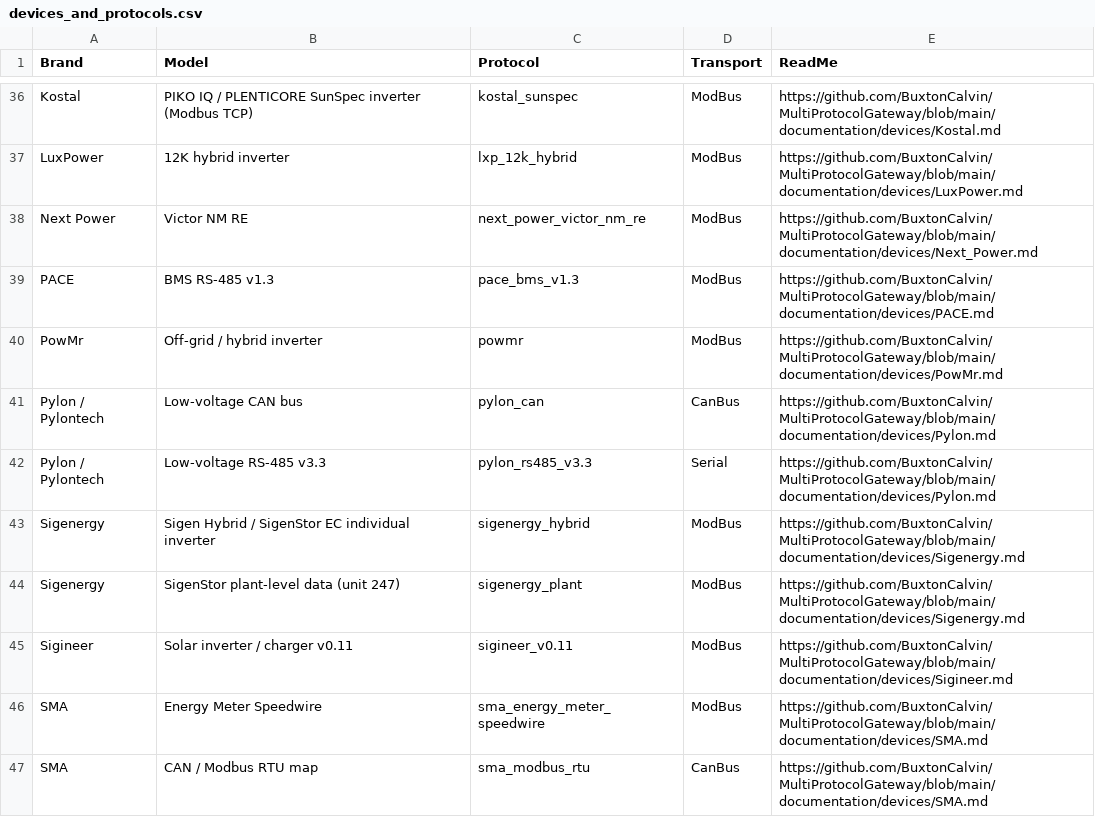
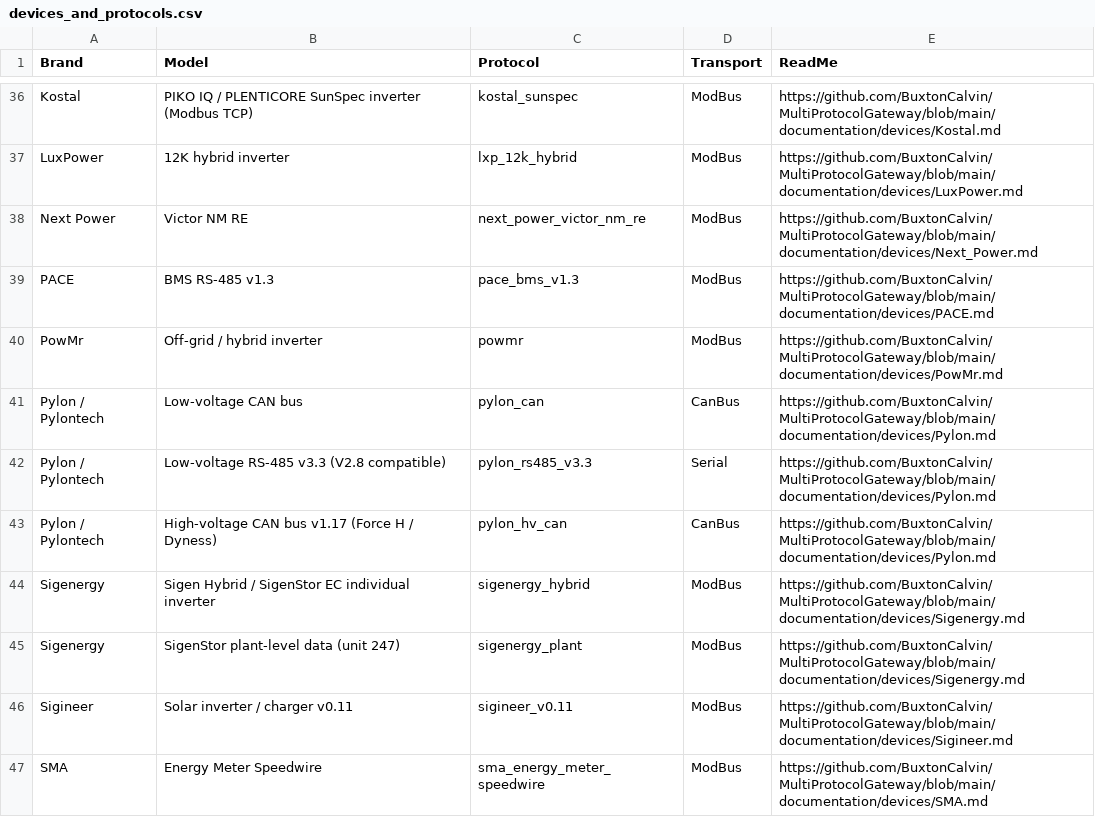
Before and after one commit to BuxtonCalvin/MultiProtocolGateway, a CSV file: documentation/usage/devices_and_protocols.csv, drawn as a sheet; only a part is shown, gaps mark what is left out; the shorter side is filled out with more unchanged rows.

```diff
--- a/documentation/usage/devices_and_protocols.csv
+++ b/documentation/usage/devices_and_protocols.csv
@@ -41,3 +41,4 @@ PowMr,Off-grid / hybrid inverter,powmr,ModBus,https://github.com/BuxtonCalvin/Mu
 Pylon / Pylontech,Low-voltage CAN bus,pylon_can,CanBus,https://github.com/BuxtonCalvin/MultiProtocolGateway/blob/main/documentation/devices/Pylon.md
-Pylon / Pylontech,Low-voltage RS-485 v3.3,pylon_rs485_v3.3,Serial,https://github.com/BuxtonCalvin/MultiProtocolGateway/blob/main/documentation/devices/Pylon.md
+Pylon / Pylontech,Low-voltage RS-485 v3.3 (V2.8 compatible),pylon_rs485_v3.3,Serial,https://github.com/BuxtonCalvin/MultiProtocolGateway/blob/main/documentation/devices/Pylon.md
+Pylon / Pylontech,High-voltage CAN bus v1.17 (Force H / Dyness),pylon_hv_can,CanBus,https://github.com/BuxtonCalvin/MultiProtocolGateway/blob/main/documentation/devices/Pylon.md
 Sigenergy,Sigen Hybrid / SigenStor EC individual inverter,sigenergy_hybrid,ModBus,https://github.com/BuxtonCalvin/MultiProtocolGateway/blob/main/documentation/devices/Sigenergy.md
```
Also changed, not shown: protocols/growatt/growatt_bms_canbus_v1.04.registry_map.csv, protocols/jbd/jbd_bms.registry_map.csv, 27 other files.
